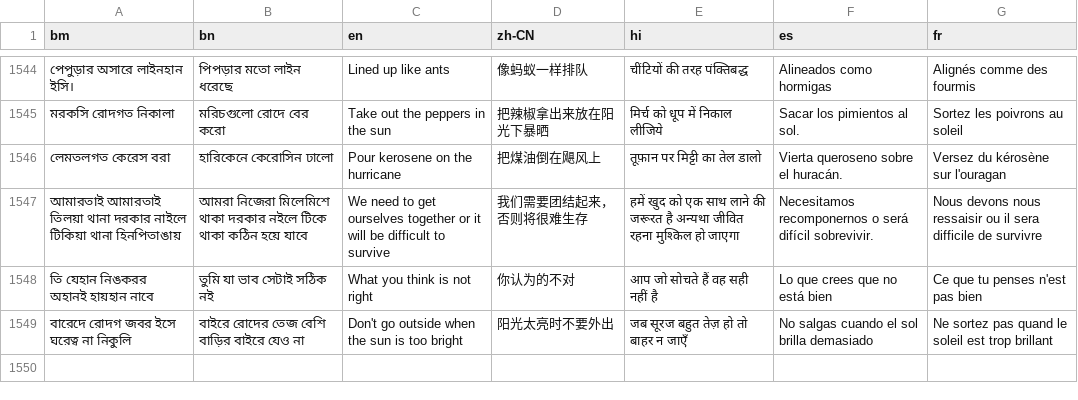
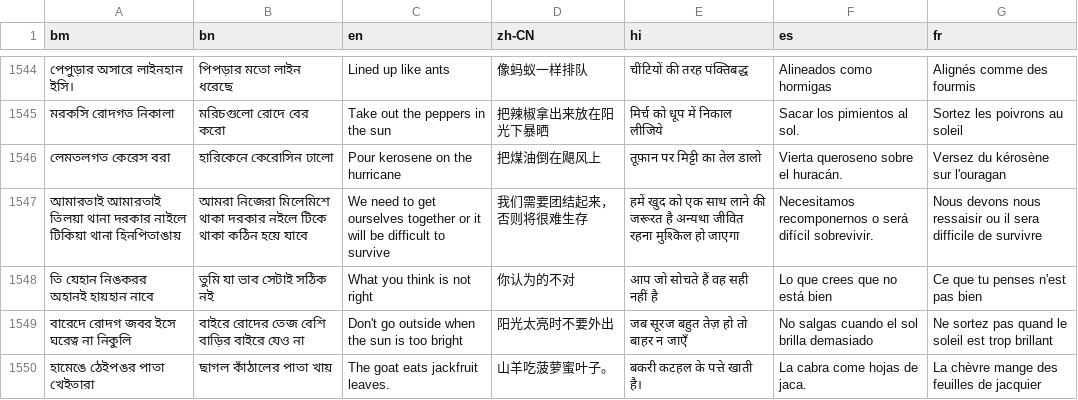
Before and after one commit to ashim2k/imarthar.com, a CSV file: bm_corpus_multilang.csv, drawn as a sheet; only a part is shown, gaps mark what is left out; the diff names each change by its address in the sheet, - before the commit and + after, or states it on an @@ line.

Commit message:
Update bm_corpus_multilang.csv

```diff
--- a/bm_corpus_multilang.csv
+++ b/bm_corpus_multilang.csv
+row 1550: হামেঙে ঠেইপঙর পাতা খেইতারা | ছাগল কাঁঠালের পাতা খায় | The goat eats jackfruit leaves. | 山羊吃菠萝蜜叶子。 | बकरी कटहल के पत्ते खाती है। | La cabra come hojas de jaca. | La chèvre mange des feuilles de jacquier
```
